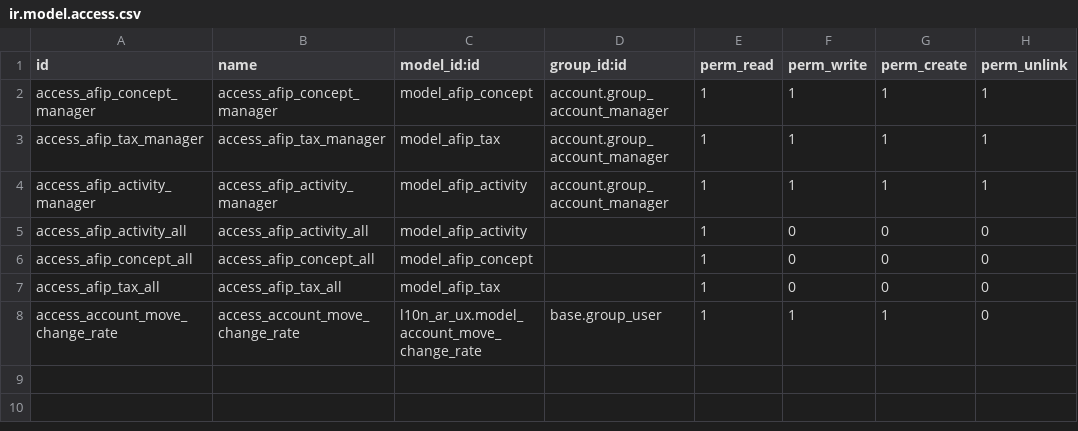
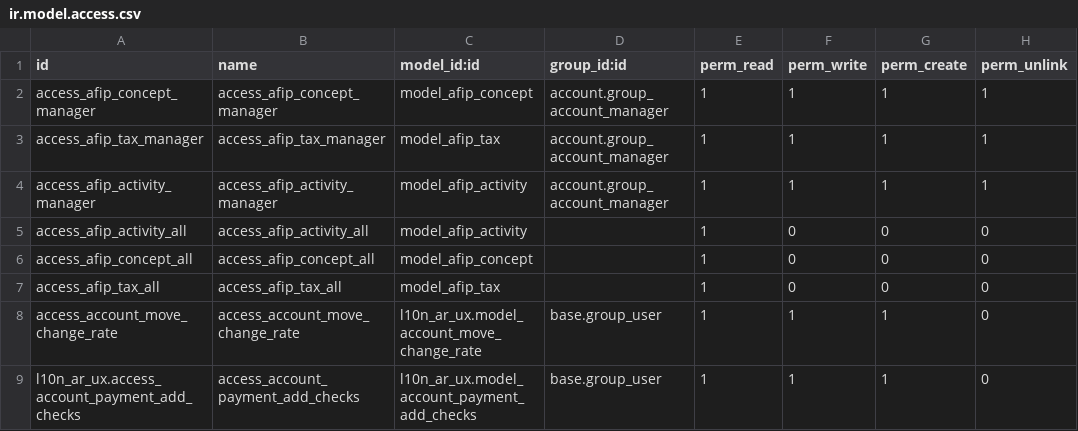
Before and after one commit to ingadhoc/odoo-argentina, a CSV file: l10n_ar_ux/security/ir.model.access.csv, drawn as a sheet.

Commit message:
[ADD] l10n_ar_ux: add multiple checks
closes ingadhoc/odoo-argentina#585

Signed-off-by: Juan José Scarafía <jjs@adhoc.com.ar>

```diff
--- a/l10n_ar_ux/security/ir.model.access.csv
+++ b/l10n_ar_ux/security/ir.model.access.csv
@@ -8 +8,2 @@ access_afip_tax_all,access_afip_tax_all,model_afip_tax,,1,0,0,0
 access_account_move_change_rate,access_account_move_change_rate,l10n_ar_ux.model_account_move_change_rate,base.group_user,1,1,1,0
+l10n_ar_ux.access_account_payment_add_checks,access_account_payment_add_checks,l10n_ar_ux.model_account_payment_add_checks,base.group_user,1,1,1,0
```
Also changed, not shown: 5 other files.
